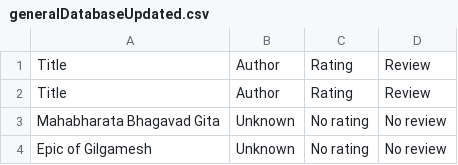
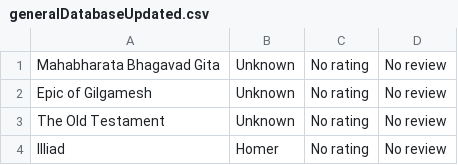
Before and after one commit to kar1mzadeh/Library-Management-System, a CSV file: generalDatabaseUpdated.csv, drawn as a sheet; only a part is shown; the shorter side is filled out with more unchanged rows.

```diff
--- a/generalDatabaseUpdated.csv
+++ b/generalDatabaseUpdated.csv
@@ -1,3 +1 @@
-Title,Author,Rating,Review
-Title,Author,Rating,Review
 Mahabharata Bhagavad Gita,Unknown,No rating,No review
```
Also changed, not shown: personalDatabaseUpdated.csv, 3 other files.
